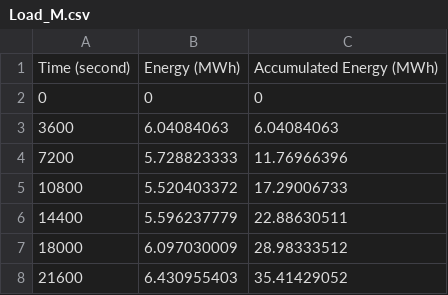
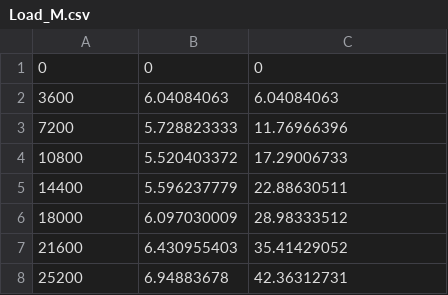
Before and after one commit to sxc1129/blockchain-energy-trading, a CSV file: Python code/Case Study 2/Load_M.csv, drawn as a sheet; only a part is shown; the shorter side is filled out with more unchanged rows.

Commit message:
Update case study 2

```diff
--- a/Python code/Case Study 2/Load_M.csv
+++ b/Python code/Case Study 2/Load_M.csv
@@ -1,2 +1 @@
-Time (second),Energy (MWh),Accumulated Energy (MWh)
 0,0,0
```
Also changed, not shown: Python code/Case Study 2/Solar_M.csv, Python code/Case Study 2/Wind_M.csv, 7 other files.
